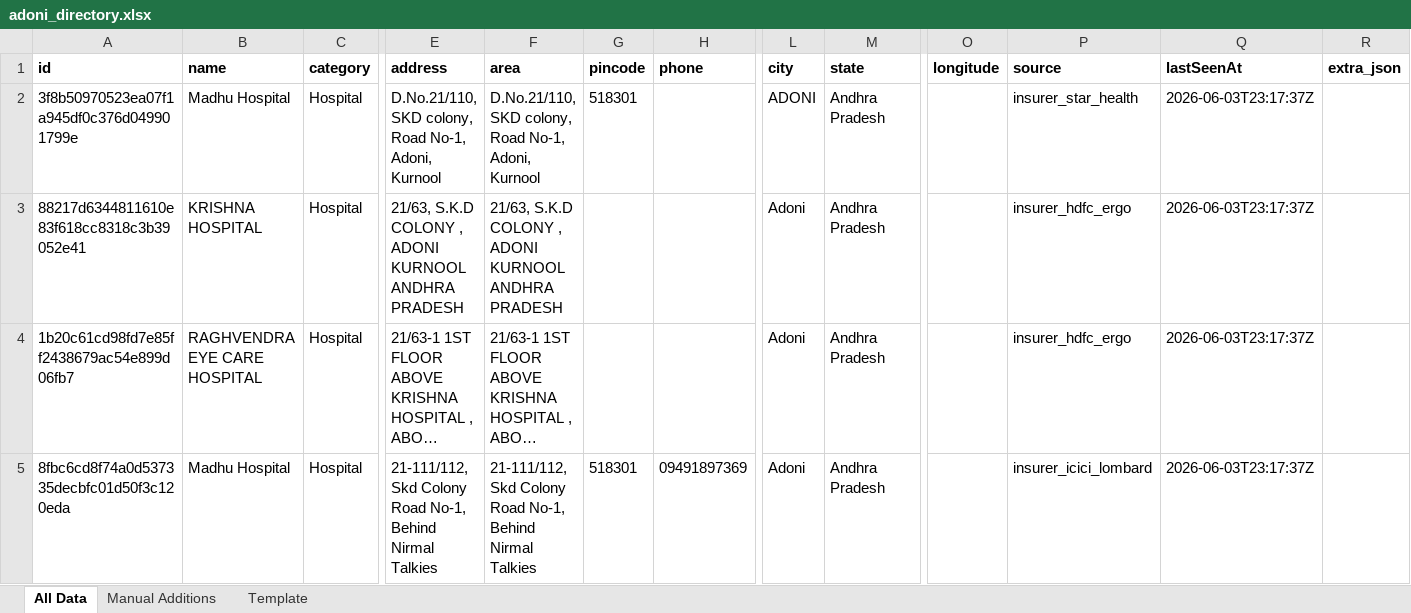
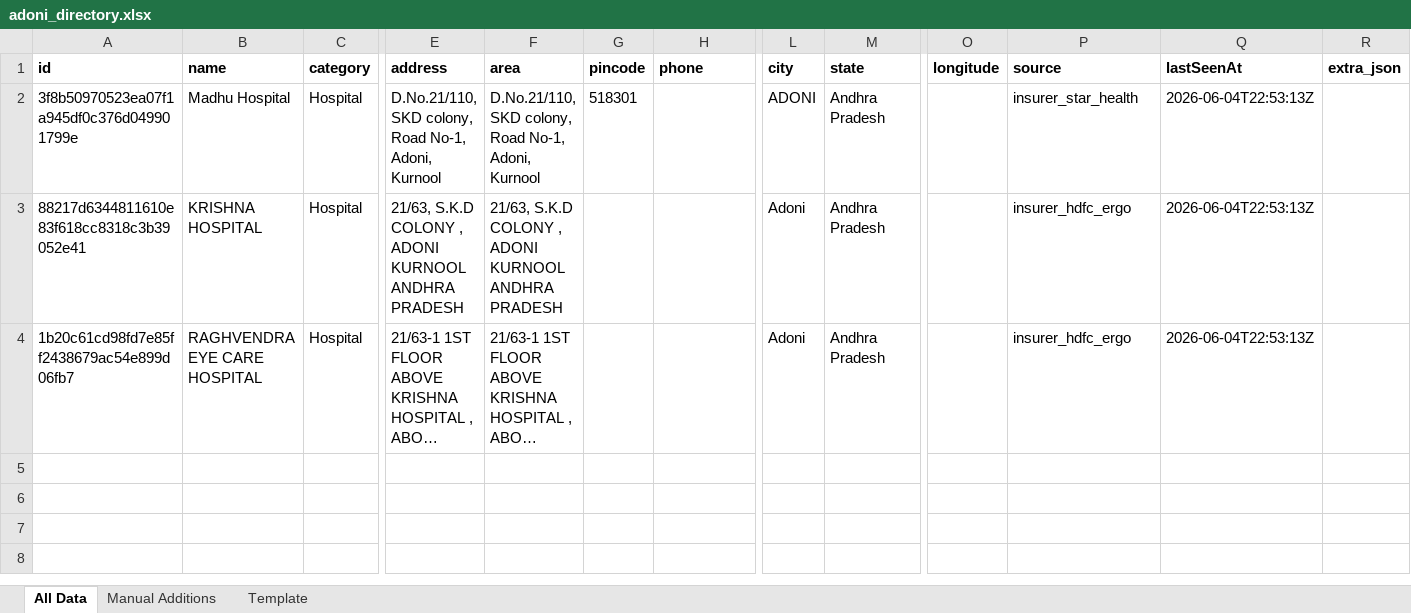
Before and after one commit to zavscom/adoni-directory-backend, an Excel workbook: data/adoni_directory.xlsx, sheet All Data, drawn as a sheet; only a part is shown, gaps mark what is left out; long unchanged cells end in …; values as stored, in another font and other column widths than the file's, no borders; rows hold the shown columns only; the diff names each change by its address in the sheet, - before the commit and + after, or states it on an @@ line.

```diff
--- a/data/adoni_directory.xlsx (sheet All Data)
+++ b/data/adoni_directory.xlsx (sheet All Data)
-Q2:Q4 (lastSeenAt): 2026-06-03T23:17:37Z
+Q2:Q4 (lastSeenAt): 2026-06-04T22:53:13Z
-row 5: 8fbc6cd8f74a0d537335decbfc01d50f3c120eda | Madhu Hospital | Hospital | 21-111/112, Skd Colony Road No-1, Behind Nirmal Talkies | 21-111/112, Skd Colony Road No-1, Behind Nirmal Talkies | 518301 | 09491897369 | Adoni | Andhra Pradesh |  | insurer_icici_lombard | 2026-06-03T23:17:37Z
```
Also changed, not shown: 2 other files.
